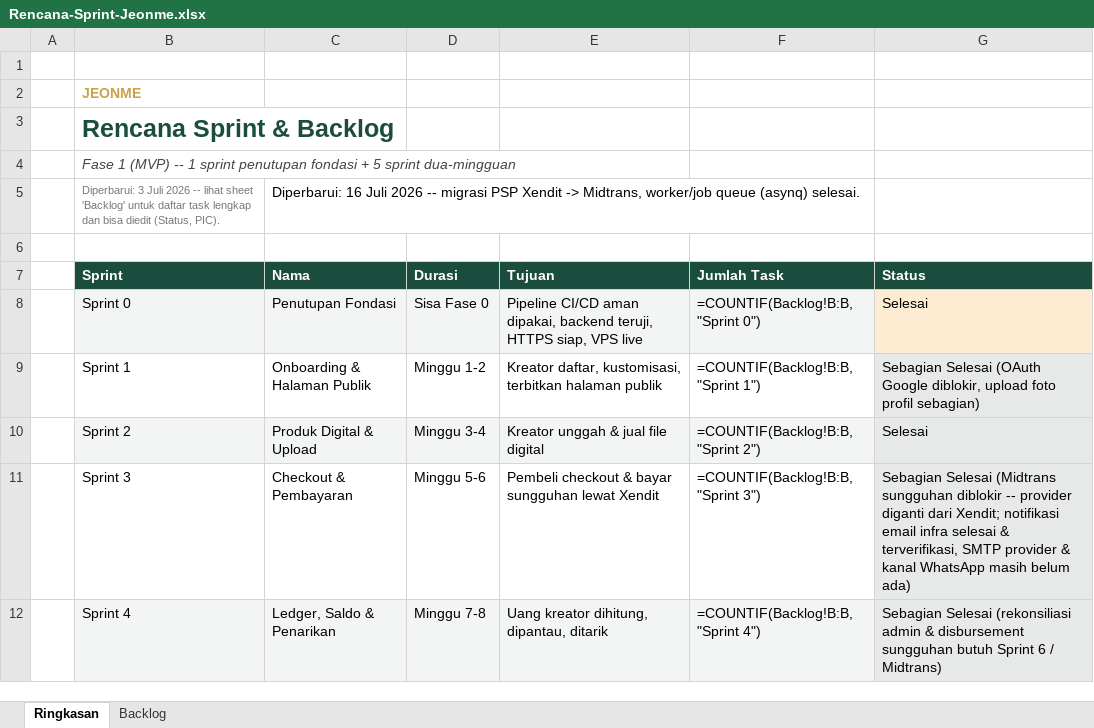
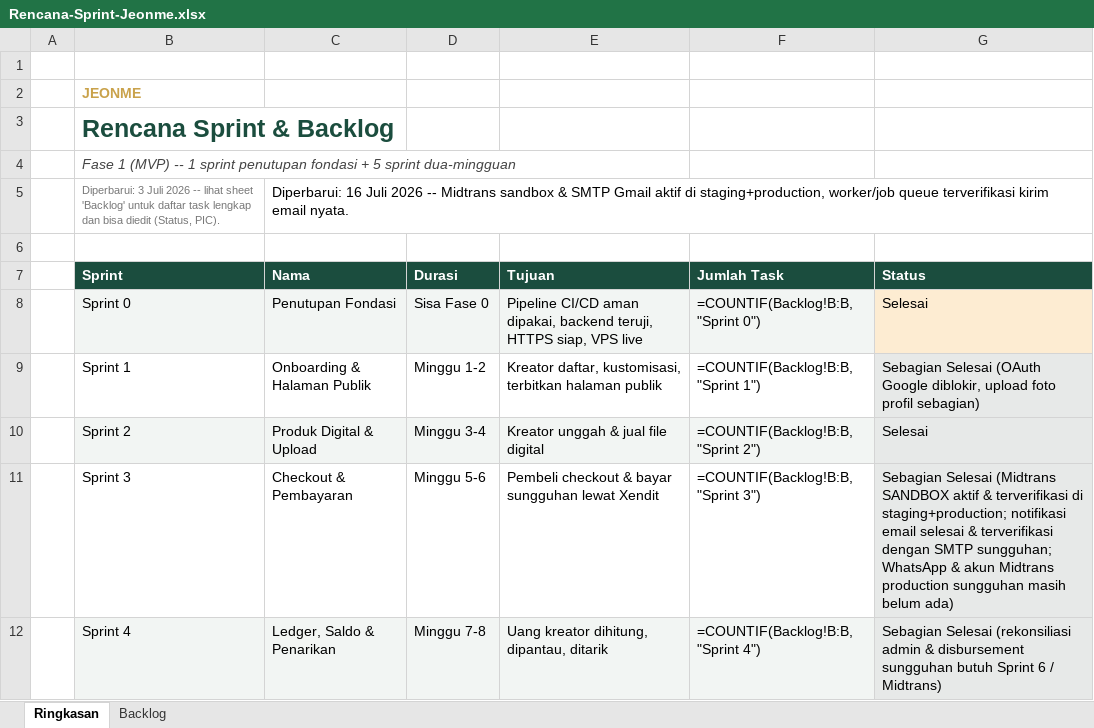
Before and after one commit to Ijeon-Corp/JeonMe, an Excel workbook: docs/Rencana-Sprint-Jeonme.xlsx, sheet Ringkasan, drawn as a sheet; only a part is shown; values as stored, in another font and other column widths than the file's, no borders; formulas without a stored value are shown as written; the diff names each change by its address in the sheet, - before the commit and + after, or states it on an @@ line.

```diff
--- a/docs/Rencana-Sprint-Jeonme.xlsx (sheet Ringkasan)
+++ b/docs/Rencana-Sprint-Jeonme.xlsx (sheet Ringkasan)
-C5 (Nama): …2026 -- migrasi PSP Xendit -> Midtrans, worker/job queue (asynq) selesai.
+C5 (Nama): …2026 -- Midtrans sandbox & SMTP Gmail aktif di staging+production, worker/job queue terverifikasi kirim email nyata.
-G11 (Status): …Selesai (Midtrans sungguhan diblokir -- provider diganti dari Xendit; notifikasi email infra selesai & terverifikasi, SMTP provider & kanal WhatsApp masih belum…
+G11 (Status): …Selesai (Midtrans SANDBOX aktif & terverifikasi di staging+production; notifikasi email selesai & terverifikasi dengan SMTP sungguhan; WhatsApp & akun Midtrans production sungguhan masih belum…
```
Also changed, not shown: sheet Backlog.
